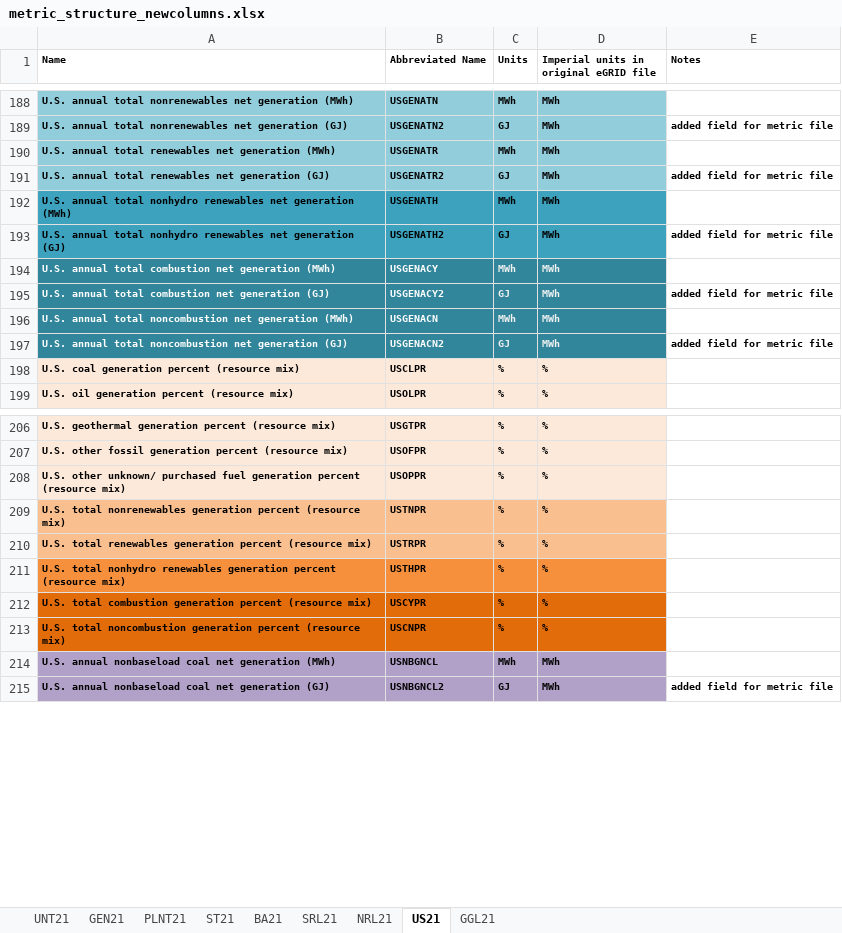
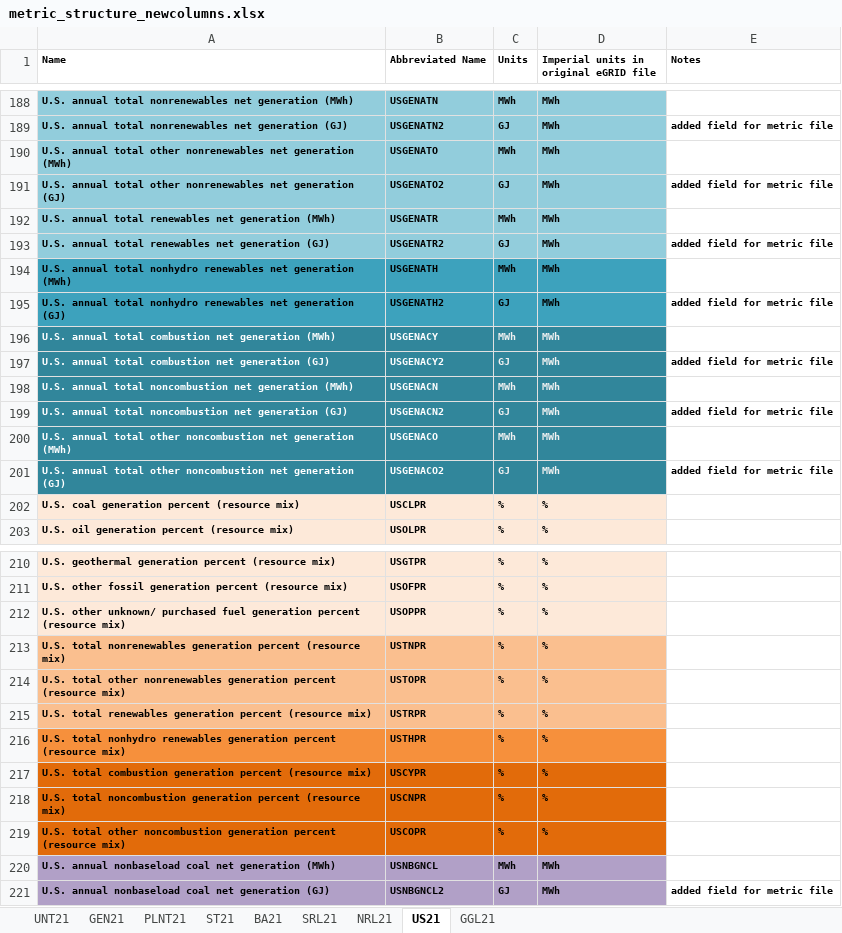
Before and after one commit to USEPA/egrid, an Excel workbook: data/static_tables/metric_structure_newcolumns.xlsx, sheet US21, drawn as a sheet; only a part is shown, gaps mark what is left out; values as stored, in another font and other column widths than the file's, no borders; the diff names each change by its address in the sheet, - before the commit and + after, or states it on an @@ line.

```diff
--- a/data/static_tables/metric_structure_newcolumns.xlsx (sheet US21)
+++ b/data/static_tables/metric_structure_newcolumns.xlsx (sheet US21)
+row 190: U.S. annual total other nonrenewables net generation (MWh) | USGENATO | MWh | MWh
+row 191: U.S. annual total other nonrenewables net generation (GJ) | USGENATO2 | GJ | MWh | added field for metric file
+row 200: U.S. annual total other noncombustion net generation (MWh) | USGENACO | MWh | MWh
+row 201: U.S. annual total other noncombustion net generation (GJ) | USGENACO2 | GJ | MWh | added field for metric file
+row 214: U.S. total other nonrenewables generation percent (resource mix) | USTOPR | % | %
+row 219: U.S. total other noncombustion generation percent (resource mix) | USCOPR | % | %
```
Also changed, not shown: sheet ST21, sheet BA21, sheet NRL21, sheet SRL21, sheet PLNT21, 1 other file.
